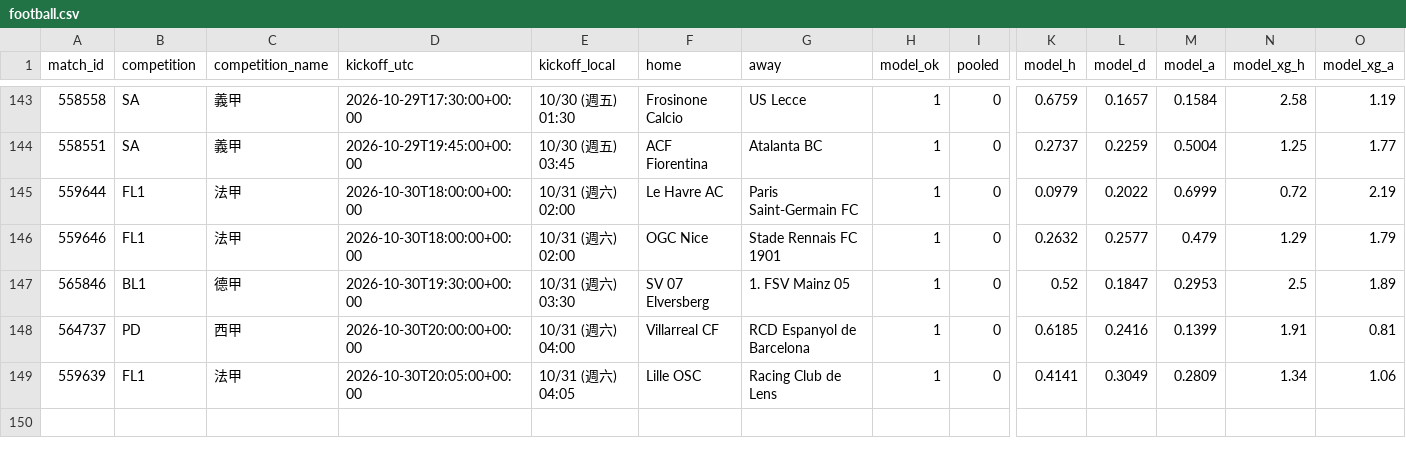
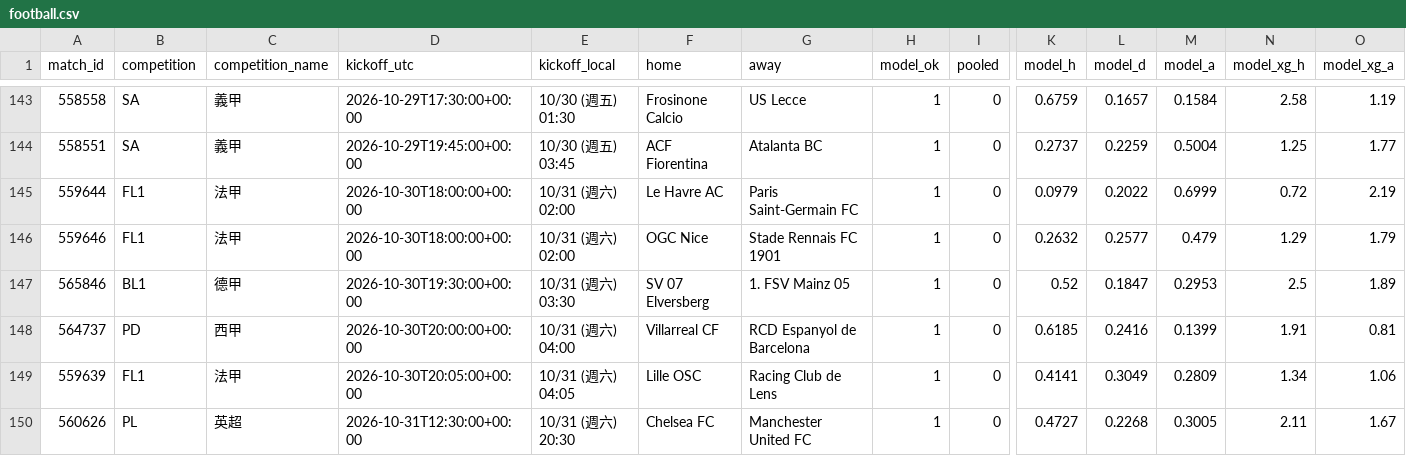
Before and after one commit to panchiyu1-cloud/sports-analyzer, a CSV file: data/reviews/football.csv, drawn as a sheet; only a part is shown, gaps mark what is left out; rows hold the shown columns only; the diff names each change by its address in the sheet, - before the commit and + after, or states it on an @@ line.

```diff
--- a/data/reviews/football.csv
+++ b/data/reviews/football.csv
+row 150: 560626 | PL | 英超 | 2026-10-31T12:30:00+00:00 | 10/31 (週六) 20:30 | Chelsea FC | Manchester United FC | 1 | 0 | 0.4727 | 0.2268 | 0.3005 | 2.11 | 1.67
```
Also changed, not shown: data/ledger.csv, 11 other files.
